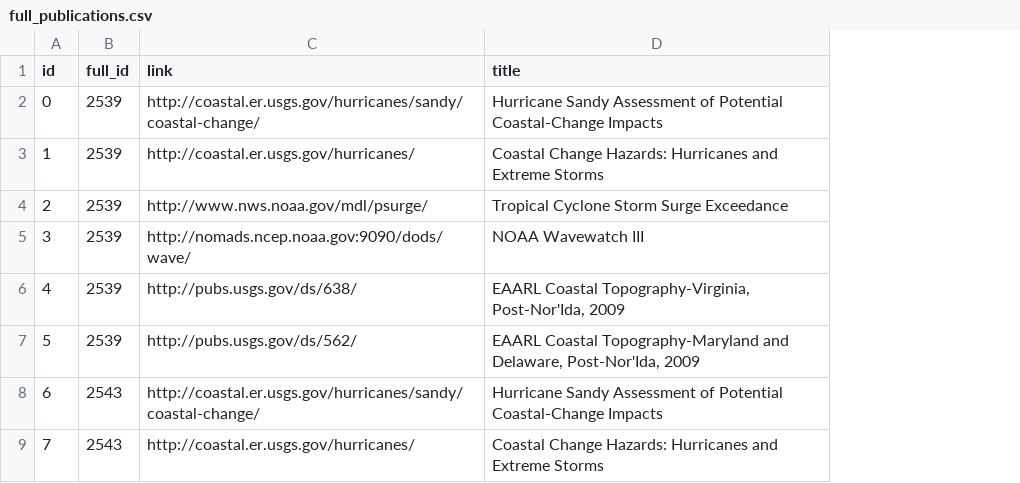
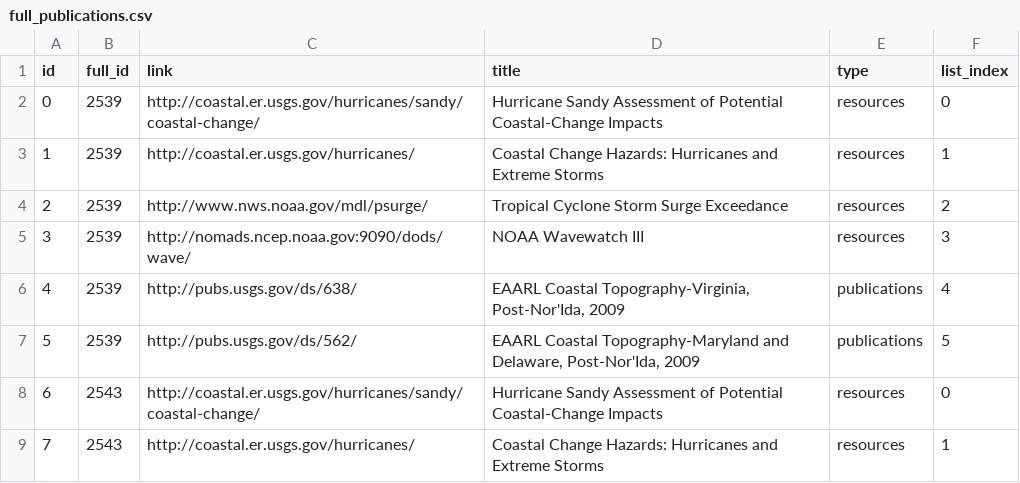
Before and after one commit to zmoore-usgs/coastal-hazards, a CSV file: coastal-hazards-liquibase/src/main/resources/data/full_publications.csv, drawn as a sheet; only a part is shown; the diff names each change by its address in the sheet, - before the commit and + after, or states it on an @@ line.

Commit message:
modifications to publication table and test data to go with it

```diff
--- a/coastal-hazards-liquibase/src/main/resources/data/full_publications.csv
+++ b/coastal-hazards-liquibase/src/main/resources/data/full_publications.csv
+column E (type), rows 2-9: resources | resources | resources | resources | publications | publications | resources | resources
+column F (list_index), rows 2-9: 0 | 1 | 2 | 3 | 4 | 5 | 0 | 1
```
Also changed, not shown: 2 other files.
